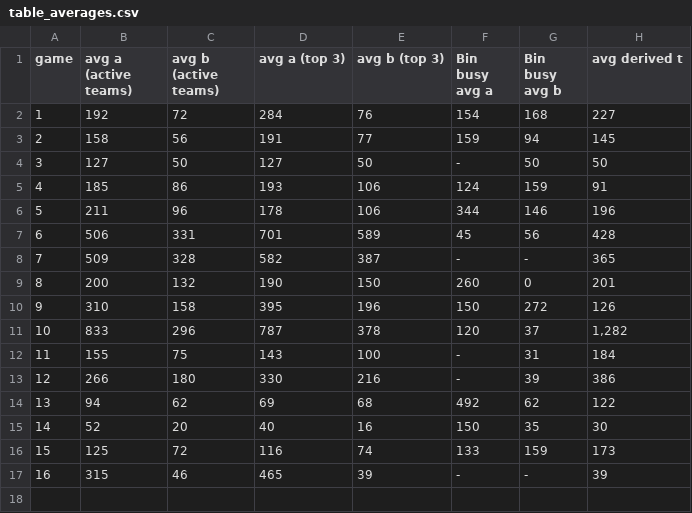
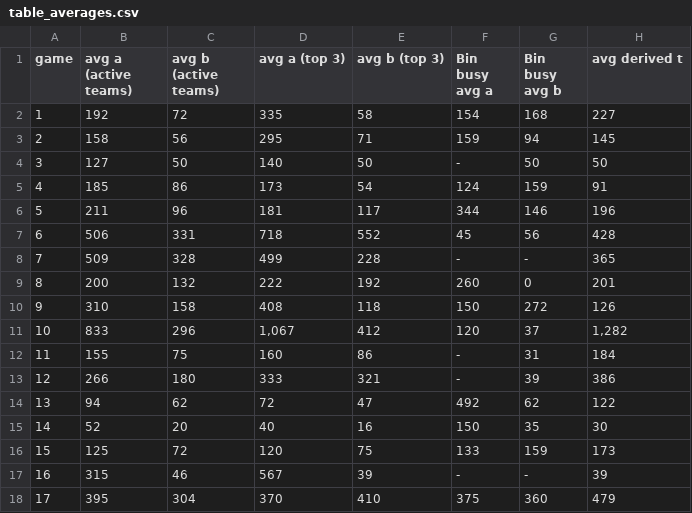
Before and after one commit to eixfachZabii/WireClaim, a CSV file: case_analysis/data/table_averages.csv, drawn as a sheet.

```diff
--- a/case_analysis/data/table_averages.csv
+++ b/case_analysis/data/table_averages.csv
@@ -1,17 +1,18 @@
 game,avg a (active teams),avg b (active teams),avg a (top 3),avg b (top 3),Bin busy avg a,Bin busy avg b,avg derived t
-1,192,72,284,76,154,168,227
-2,158,56,191,77,159,94,145
-3,127,50,127,50,-,50,50
-4,185,86,193,106,124,159,91
-5,211,96,178,106,344,146,196
-6,506,331,701,589,45,56,428
-7,509,328,582,387,-,-,365
-8,200,132,190,150,260,0,201
-9,310,158,395,196,150,272,126
-10,833,296,787,378,120,37,"1,282"
-11,155,75,143,100,-,31,184
-12,266,180,330,216,-,39,386
-13,94,62,69,68,492,62,122
+1,192,72,335,58,154,168,227
+2,158,56,295,71,159,94,145
+3,127,50,140,50,-,50,50
+4,185,86,173,54,124,159,91
+5,211,96,181,117,344,146,196
+6,506,331,718,552,45,56,428
+7,509,328,499,228,-,-,365
+8,200,132,222,192,260,0,201
+9,310,158,408,118,150,272,126
+10,833,296,"1,067",412,120,37,"1,282"
+11,155,75,160,86,-,31,184
+12,266,180,333,321,-,39,386
+13,94,62,72,47,492,62,122
 14,52,20,40,16,150,35,30
-15,125,72,116,74,133,159,173
-16,315,46,465,39,-,-,39
+15,125,72,120,75,133,159,173
+16,315,46,567,39,-,-,39
+17,395,304,370,410,375,360,479
```
Also changed, not shown: case_analysis/data/binbusy_money.csv, case_analysis/data/table_binbusy.csv, 5 other files.
